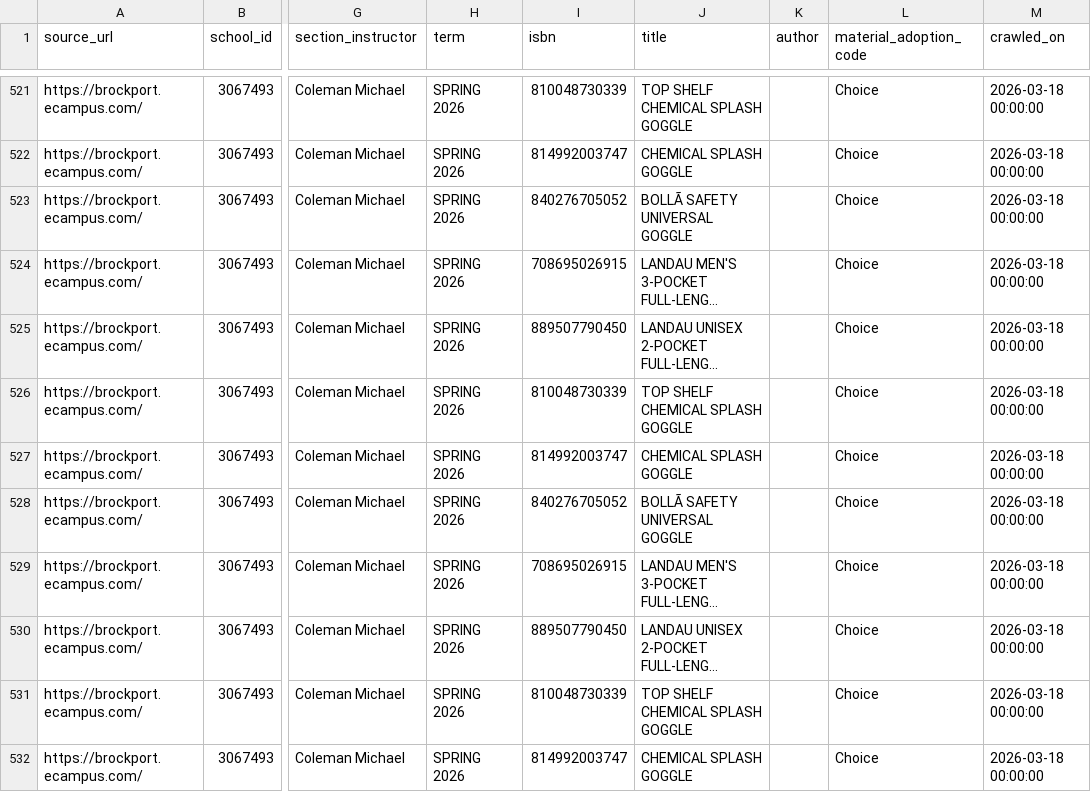
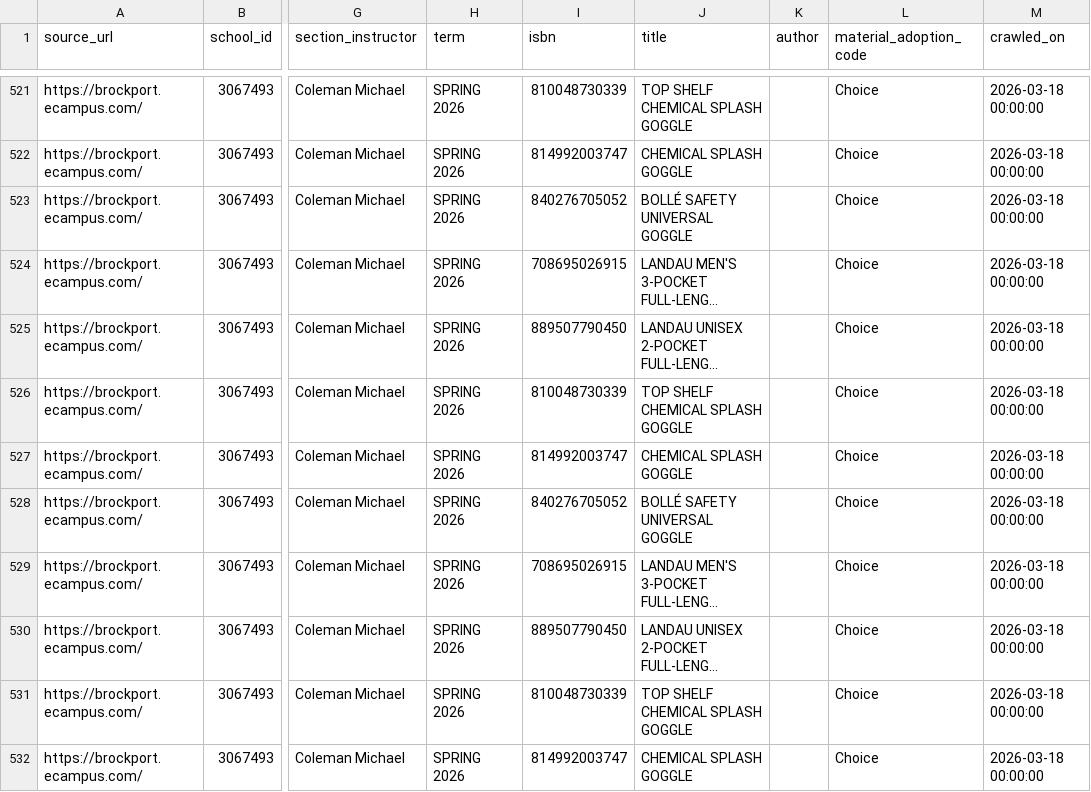
Before and after one commit to AKA555RANJ/Akash_streamlit, a CSV file: data/suny_brockport__3067493__bks/suny_brockport__3067493__bks.csv, drawn as a sheet; only a part is shown, gaps mark what is left out; long unchanged cells end in …; the diff covers the shown part only; the diff names each change by its address in the sheet, - before the commit and + after, or states it on an @@ line.

Commit message:
Fix character encoding in SUNY Brockport scraper and CSV (69 entries)
Force UTF-8 decoding on HTTP responses to prevent mojibake in title/author fields (e.g., GONZÁLEZ, MÜLLER-BROCKMANN, SHARPIE®). Also fixed existing garbled characters in the CSV.

```diff
--- a/data/suny_brockport__3067493__bks/suny_brockport__3067493__bks.csv
+++ b/data/suny_brockport__3067493__bks/suny_brockport__3067493__bks.csv
-J523 (title): BOLLÃ SAFETY UNIVERSAL GOGGLE
+J523 (title): BOLLÉ SAFETY UNIVERSAL GOGGLE
-J528 (title): BOLLÃ SAFETY UNIVERSAL GOGGLE
+J528 (title): BOLLÉ SAFETY UNIVERSAL GOGGLE
```
Also changed, not shown: 67 edited cells elsewhere in this file, 1 other file.
